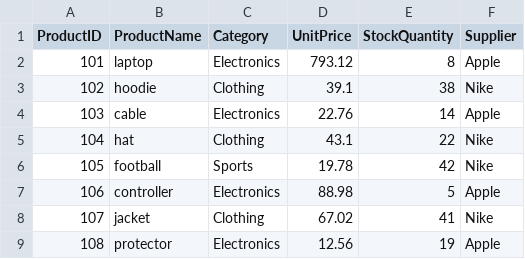
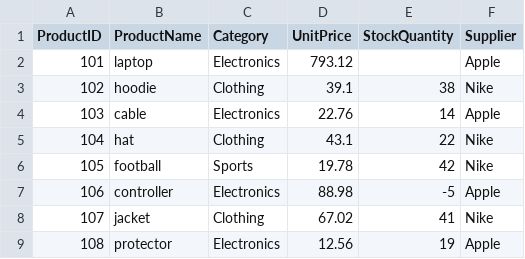
Before and after one commit to mhoyt22/smart-store-mhoyt, a CSV file: data/raw/products_data.csv, drawn as a sheet.

```diff
--- a/data/raw/products_data.csv
+++ b/data/raw/products_data.csv
@@ -1,3 +1,3 @@
 ProductID,ProductName,Category,UnitPrice,StockQuantity,Supplier
-101,laptop,Electronics,793.12,8,Apple
+101,laptop,Electronics,793.12,,Apple
 102,hoodie,Clothing,39.1,38,Nike
@@ -6,3 +6,3 @@ ProductID,ProductName,Category,UnitPrice,StockQuantity,Supplier
 105,football,Sports,19.78,42,Nike
-106,controller,Electronics,88.98,5,Apple
+106,controller,Electronics,88.98,-5,Apple
 107,jacket,Clothing,67.02,41,Nike
```
Also changed, not shown: data/raw/customers_data.csv, data/raw/sales_data.csv, 6 other files.
